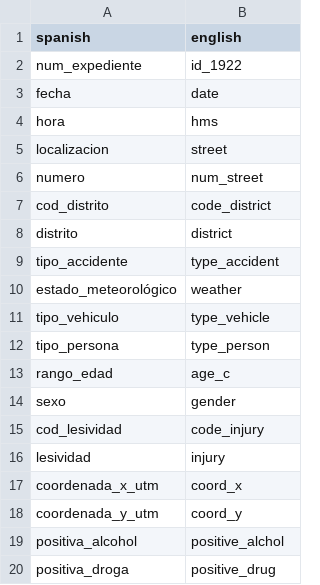
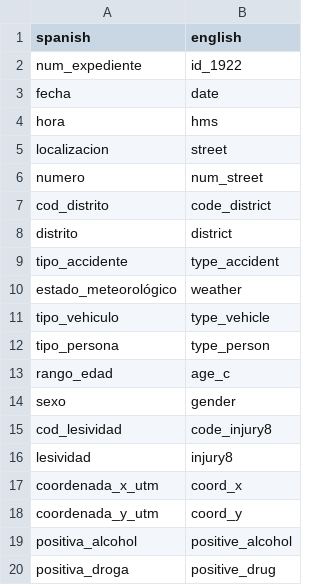
Before and after one commit to kazuyanagimoto/workshop-r-2022, a CSV file: data/translate/accident_bike.csv, drawn as a sheet.

```diff
--- a/data/translate/accident_bike.csv
+++ b/data/translate/accident_bike.csv
@@ -14,7 +14,7 @@ rango_edad,age_c
 sexo,gender
-cod_lesividad,code_injury
-lesividad,injury
+cod_lesividad,code_injury8
+lesividad,injury8
 coordenada_x_utm,coord_x
 coordenada_y_utm,coord_y
-positiva_alcohol,positive_alchol
+positiva_alcohol,positive_alcohol
 positiva_droga,positive_drug
```
Also changed, not shown: 11 other files.
